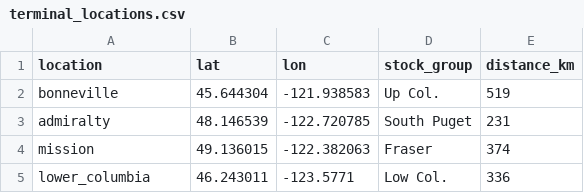
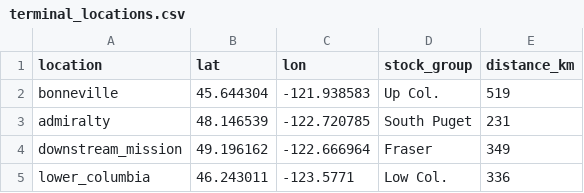
Before and after one commit to Pacific-salmon-assess/chin-survival, a CSV file: data/terminal_locations.csv, drawn as a sheet; removed rows and columns are numbered as before the commit, all else as after; the diff names each change by its address in the sheet, - before the commit and + after, or states it on an @@ line.

```diff
--- a/data/terminal_locations.csv
+++ b/data/terminal_locations.csv
-row 4: mission | 49.136015 | -122.382063 | Fraser | 374
+row 4: downstream_mission | 49.196162 | -122.666964 | Fraser | 349
```
Also changed, not shown: data/surv_segment_key_2023.csv, 23 other files.
